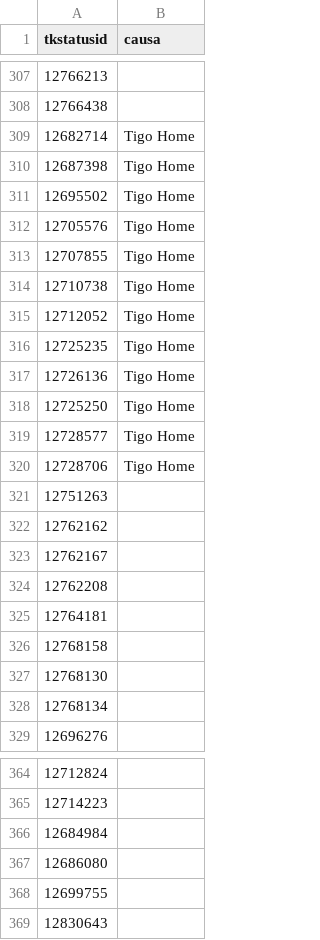
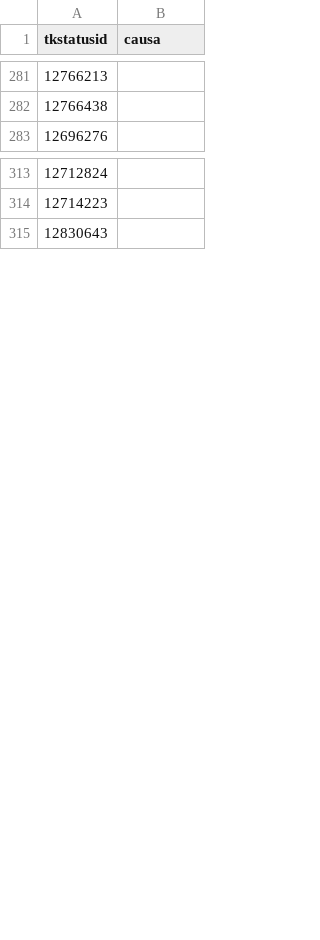
Before and after one commit to yunkel09/maestro-mttr, a CSV file: files/02.- registros_excluidos.csv, drawn as a sheet; only a part is shown, gaps mark what is left out; the diff covers the shown part only; the diff names each change by its address in the sheet, - before the commit and + after, or states it on an @@ line.

```diff
--- a/files/02.- registros_excluidos.csv
+++ b/files/02.- registros_excluidos.csv
-row 309: 12682714 | Tigo Home
-row 310: 12687398 | Tigo Home
-row 311: 12695502 | Tigo Home
-row 312: 12705576 | Tigo Home
-row 313: 12707855 | Tigo Home
-row 314: 12710738 | Tigo Home
-row 315: 12712052 | Tigo Home
-row 316: 12725235 | Tigo Home
-row 317: 12726136 | Tigo Home
-row 318: 12725250 | Tigo Home
-row 319: 12728577 | Tigo Home
-row 320: 12728706 | Tigo Home
-row 321: 12751263
-row 322: 12762162
-row 323: 12762167
-row 324: 12762208
-row 325: 12764181
-row 326: 12768158
-row 327: 12768130
-row 328: 12768134
-row 366: 12684984
-row 367: 12686080
-row 368: 12699755
```
Also changed, not shown: 39 removed rows and 1 edited cell elsewhere in this file, files/06.- info_grupos.csv, 4 other files.
